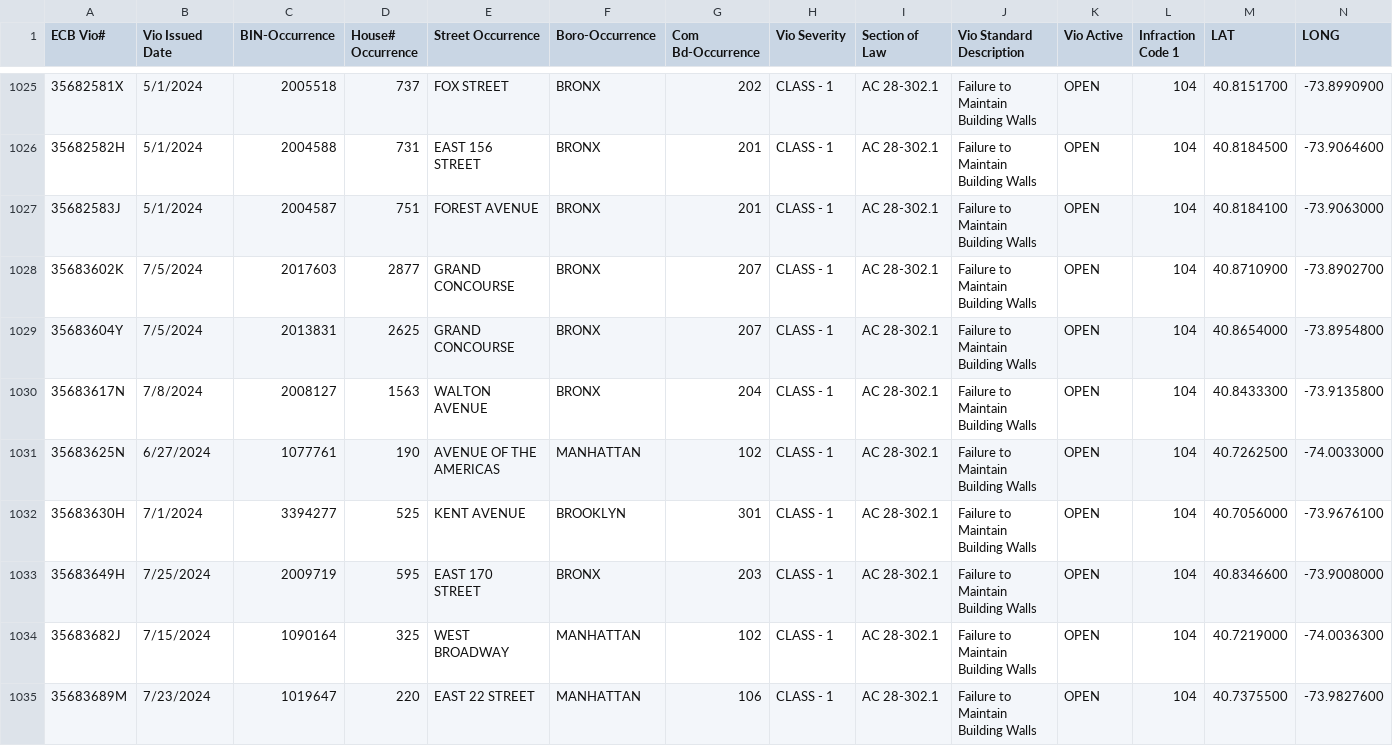
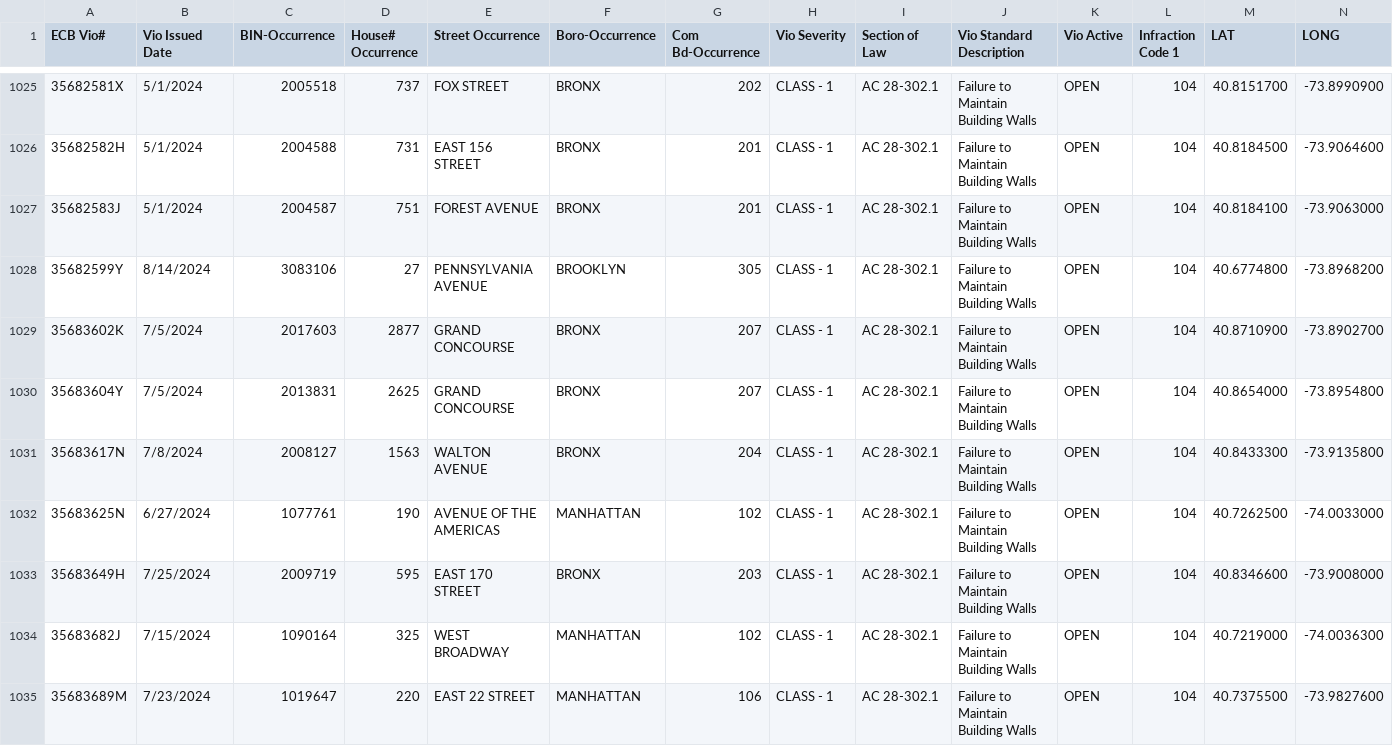
Before and after one commit to NYCDOB/FacadeSafetyReport, a CSV file: data/ActiveFacadeECBViolation.csv, drawn as a sheet; only a part is shown, gaps mark what is left out; the diff covers the shown part only.

Commit message:
update from script Fri 08/23/2024  8:11:25.07, 5003 rows

```diff
--- a/data/ActiveFacadeECBViolation.csv
+++ b/data/ActiveFacadeECBViolation.csv
@@ -1027,2 +1027,3 @@ ECB Vio#,Vio Issued Date,BIN-Occurrence,House# Occurrence,Street Occurrence,Boro
 35682583J,5/1/2024,2004587,751,FOREST AVENUE,BRONX,201,CLASS - 1,AC    28-302.1,Failure to Maintain Building Walls,OPEN,104,40.8184100,-73.9063000
+35682599Y,8/14/2024,3083106,27,PENNSYLVANIA AVENUE,BROOKLYN,305,CLASS - 1,AC    28-302.1,Failure to Maintain Building Walls,OPEN,104,40.6774800,-73.8968200
 35683602K,7/5/2024,2017603,2877,GRAND CONCOURSE,BRONX,207,CLASS - 1,AC    28-302.1,Failure to Maintain Building Walls,OPEN,104,40.8710900,-73.8902700
@@ -1031,3 +1032,2 @@ ECB Vio#,Vio Issued Date,BIN-Occurrence,House# Occurrence,Street Occurrence,Boro
 35683625N,6/27/2024,1077761,190,AVENUE OF THE AMERICAS,MANHATTAN,102,CLASS - 1,AC    28-302.1,Failure to Maintain Building Walls,OPEN,104,40.7262500,-74.0033000
-35683630H,7/1/2024,3394277,525,KENT AVENUE,BROOKLYN,301,CLASS - 1,AC    28-302.1,Failure to Maintain Building Walls,OPEN,104,40.7056000,-73.9676100
 35683649H,7/25/2024,2009719,595,EAST  170 STREET,BRONX,203,CLASS - 1,AC    28-302.1,Failure to Maintain Building Walls,OPEN,104,40.8346600,-73.9008000
```
Also changed, not shown: 4 added rows and 4 removed rows elsewhere in this file.
